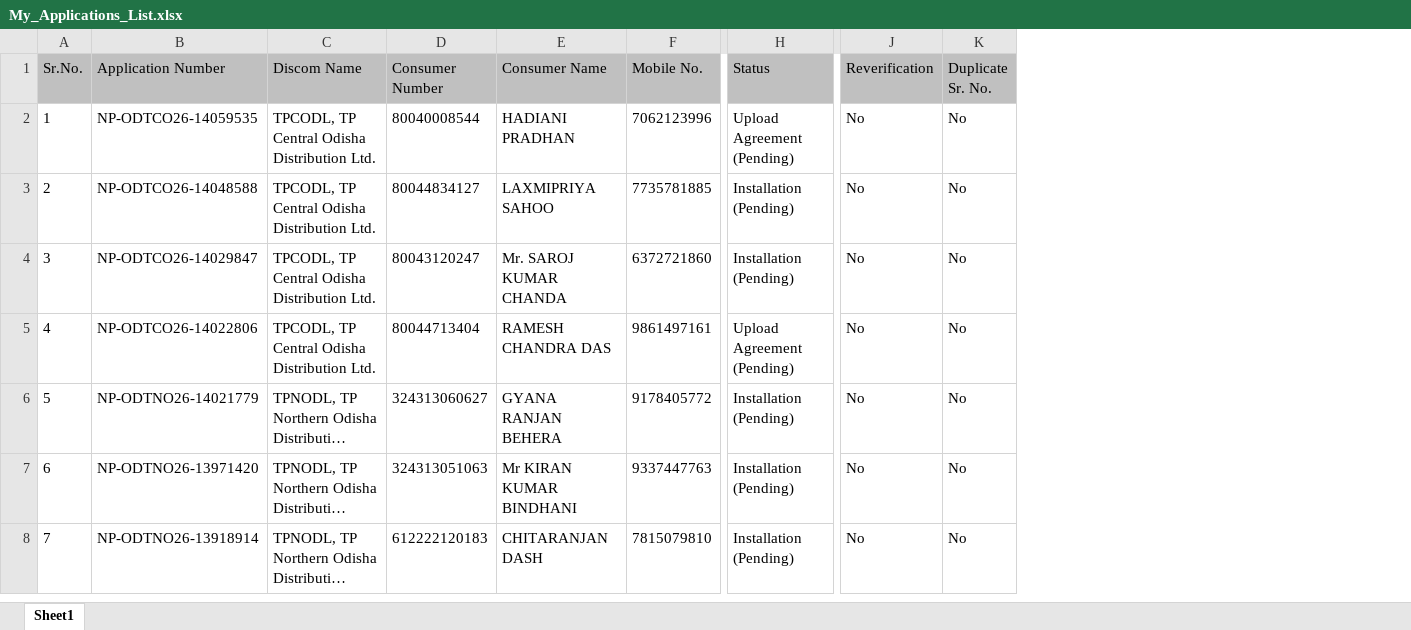
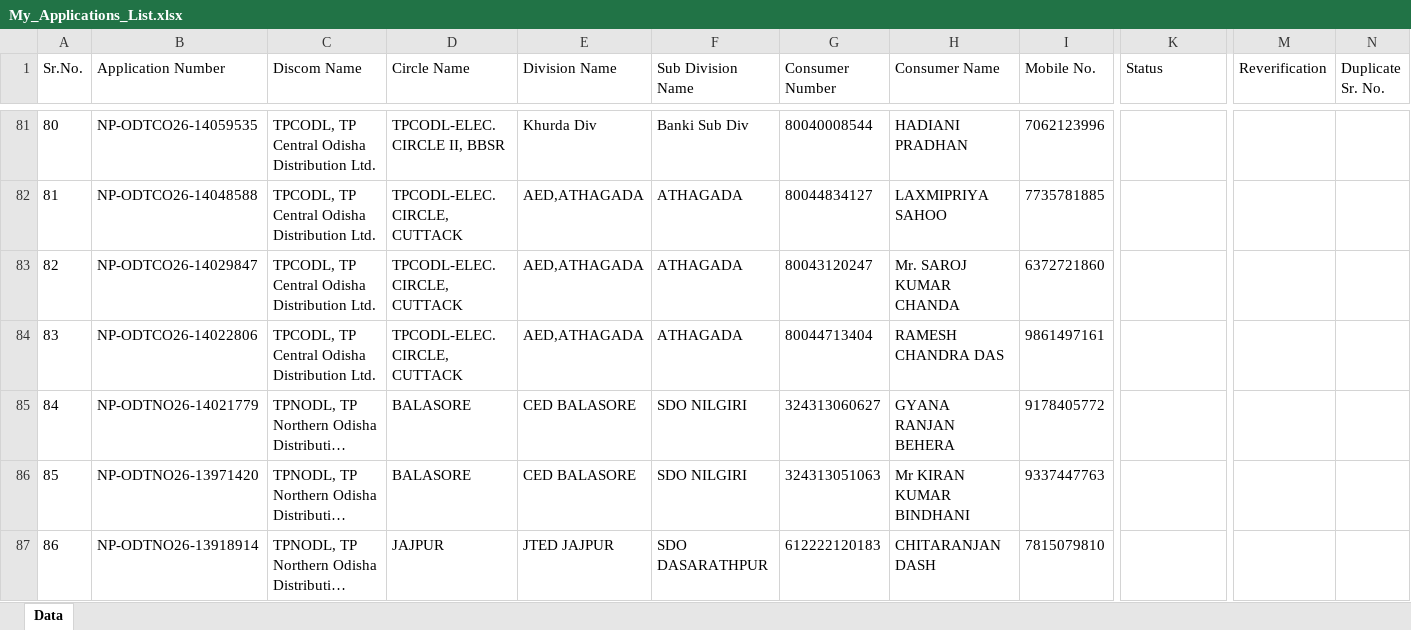
Before and after one commit to amar-byte-lab/SolarTrack_Purchase_Shipment_System, an Excel workbook: SolarTrack.Frontend/public/assets/sampleFiles/My_Applications_List.xlsx, sheet Data, drawn as a sheet; only a part is shown, gaps mark what is left out; long unchanged cells end in …; values as stored, in another font and other column widths than the file's, no borders; addresses are those after the commit; the diff covers the shown part only; the diff names each change by its address in the sheet, - before the commit and + after, or states it on an @@ line.

Commit message:
csfsd

```diff
--- a/SolarTrack.Frontend/public/assets/sampleFiles/My_Applications_List.xlsx (sheet Data)
+++ b/SolarTrack.Frontend/public/assets/sampleFiles/My_Applications_List.xlsx (sheet Data)
-sheet tab: Sheet1
+sheet tab: Data
+column D (Circle Name), rows 81-87: TPCODL-ELEC. CIRCLE II, BBSR | TPCODL-ELEC. CIRCLE, CUTTACK | TPCODL-ELEC. CIRCLE, CUTTACK | TPCODL-ELEC. CIRCLE, CUTTACK | BALASORE | BALASORE | JAJPUR
+column E (Division Name), rows 81-87: Khurda Div | AED,ATHAGADA | AED,ATHAGADA | AED,ATHAGADA | CED BALASORE | CED BALASORE | JTED JAJPUR
+column F (Sub Division Name), rows 81-87: Banki Sub Div | ATHAGADA | ATHAGADA | ATHAGADA | SDO NILGIRI | SDO NILGIRI | SDO DASARATHPUR
-A1:C1 fill: #C0C0C0
+A1:C1 fill: none
-G1:N1 fill: #C0C0C0
+G1:N1 fill: none
@@ column A (Sr.No.) renumbered from row 81 down @@
-K81 (Status): Upload Agreement (Pending)
+K81 (Status): (empty)
-M81:M87 (Reverification): No
+M81:M87 (Reverification): (empty)
-N81:N87 (Duplicate Sr. No.): No
+N81:N87 (Duplicate Sr. No.): (empty)
-K82:K83 (Status): Installation (Pending)
+K82:K83 (Status): (empty)
-K84 (Status): Upload Agreement (Pending)
+K84 (Status): (empty)
-K85:K87 (Status): Installation (Pending)
+K85:K87 (Status): (empty)
```
Also changed, not shown: 83 added rows, 4 removed rows, 225 edited cells and cell formats elsewhere in this sheet.
